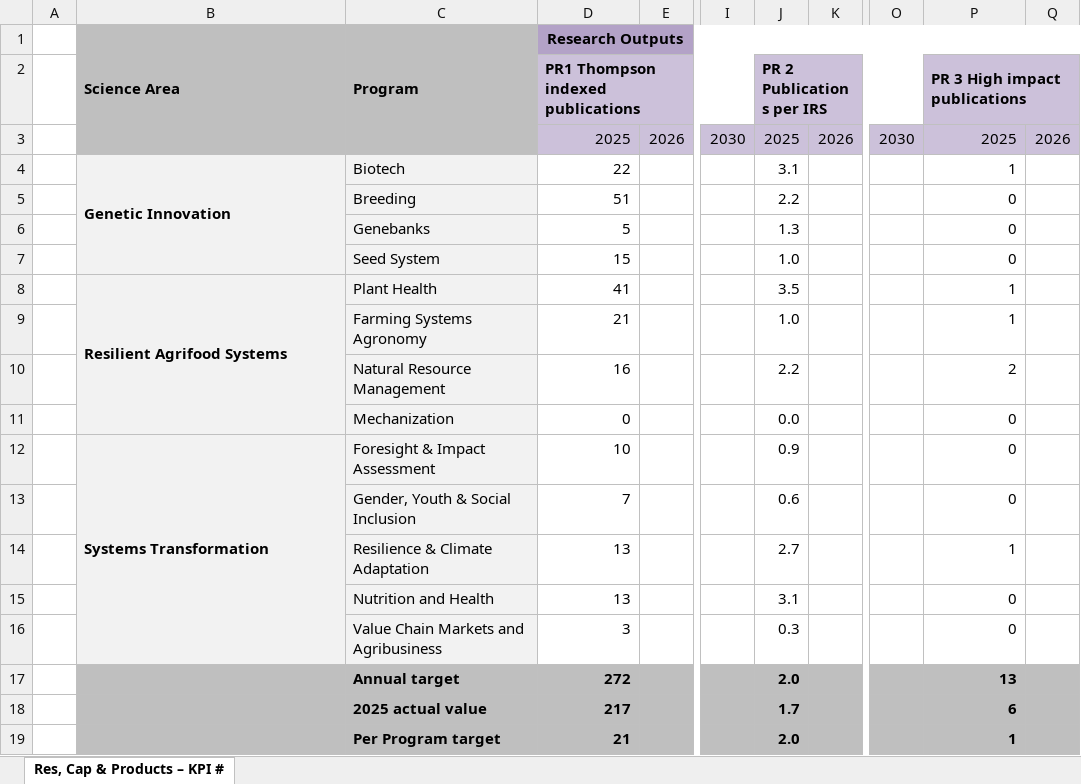
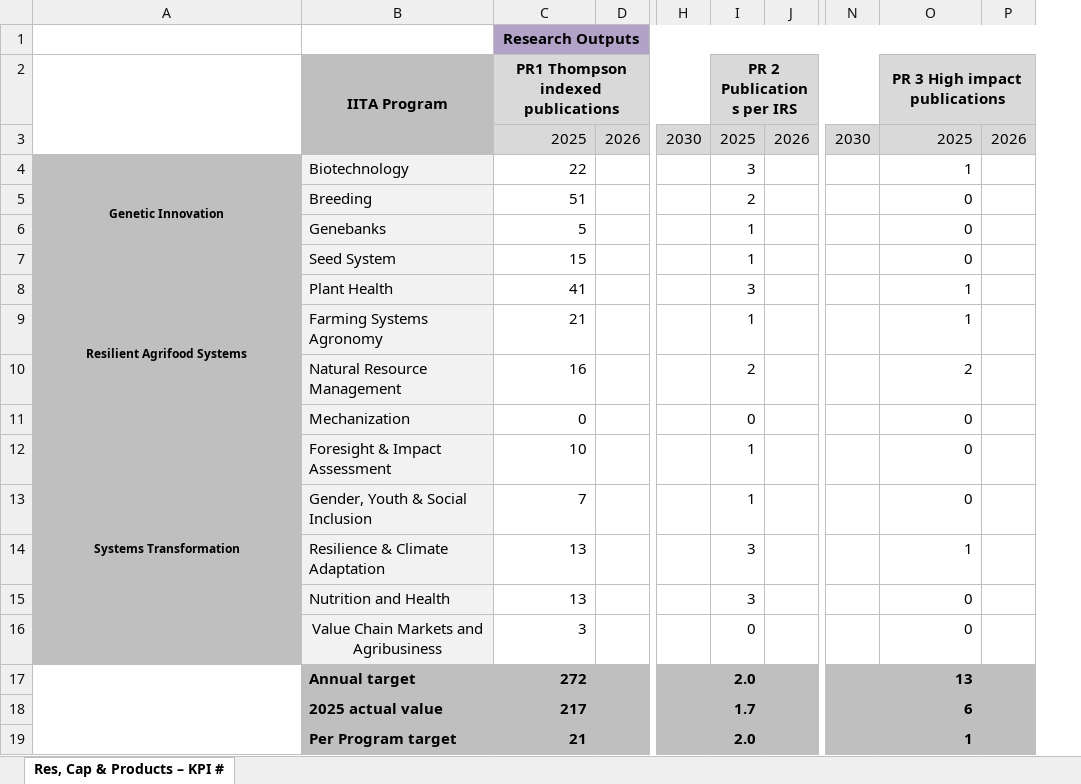
Before and after one commit to AalekhD/Dashboard_IITA_KPI, an Excel workbook: data/Heat map 4-1 Research Outputs.xlsx, sheet Res, Cap & Products – KPI #, drawn as a sheet; only a part is shown, gaps mark what is left out; values as stored, in another font and other column widths than the file's, no borders; conditional formats not drawn; removed rows and columns are numbered as before the commit, all else as after; rows hold the shown columns only; the diff names each change by its address in the sheet, - before the commit and + after, or states it on an @@ line.

```diff
--- a/data/Heat map 4-1 Research Outputs.xlsx (sheet Res, Cap & Products – KPI #)
+++ b/data/Heat map 4-1 Research Outputs.xlsx (sheet Res, Cap & Products – KPI #)
-column A, empty
-column J (PR 2 Publications per IRS), rows 3-19: 2025 | 3.1 | 2.2 | 1.3 | 1.0 | 3.5 | 1.0 | 2.2 | 0.0 | 0.9 | 0.6 | 2.7 | 3.1 | 0.3 | 2.0 | 1.7 | 2.0
+column I (PR 2 Publications per IRS), rows 3-19: 2025 | 3 | 2 | 1 | 1 | 3 | 1 | 2 | 0 | 1 | 1 | 3 | 3 | 0 | 2.0 | 1.7 | 2.0
-row 1:  | Science Area | Program | Research Outputs
+row 1:  |  | Research Outputs
-A2:A3 fill: #BFBFBF
+A2:A3 fill: none
+A2:A3 merged
-B2: (empty)
+B2: IITA Program
+B2:B3 merged
-C2 alignment: left
+C2 alignment: center
-O2 alignment: left
+O2 alignment: center
-A4:A16 fill: #F2F2F2
+A4:A16 fill: #BFBFBF
-A4 alignment: left
+A4 alignment: center, text size: smaller
-B4 (IITA Program): Biotech
+B4 (IITA Program): Biotechnology
-A8 alignment: left
+A8 alignment: center, text size: smaller
-A12 alignment: left
+A12 alignment: center, text size: smaller
-B16 alignment: left
+B16 alignment: center
-A17:A19 fill: #BFBFBF
+A17:A19 fill: none
+A17:A19 merged
```
Also changed, not shown: data/Heat map 3.xlsx, data/Heat map 4-1 - Product Development.xlsx, 17 other files.
